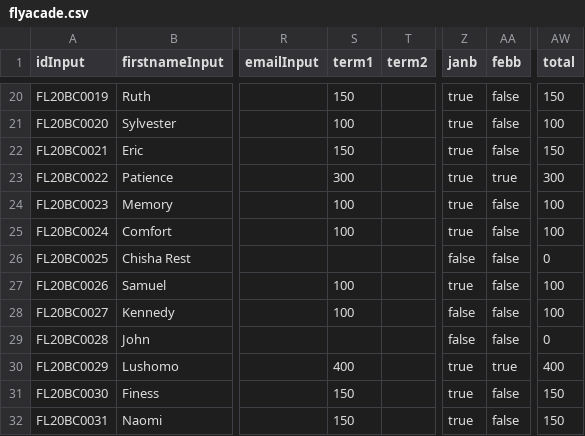
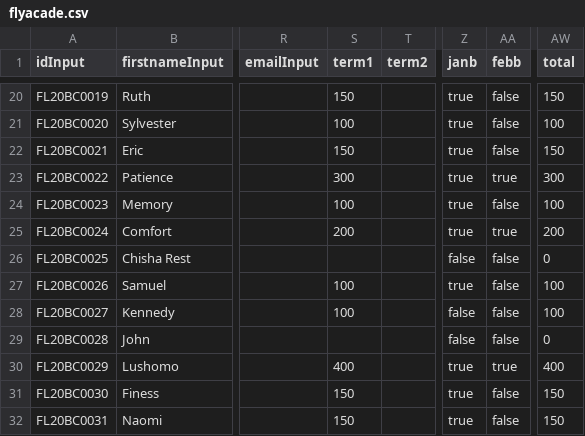
Before and after one commit to clintonmbaso/flyacade, a CSV file: flyacade.csv, drawn as a sheet; only a part is shown, gaps mark what is left out; the diff names each change by its address in the sheet, - before the commit and + after, or states it on an @@ line.

Commit message:
Update flyacade.csv

```diff
--- a/flyacade.csv
+++ b/flyacade.csv
-S25 (term1): 100
+S25 (term1): 200
-AA25 (febb): false
+AA25 (febb): true
-AW25 (total): 100
+AW25 (total): 200
```
